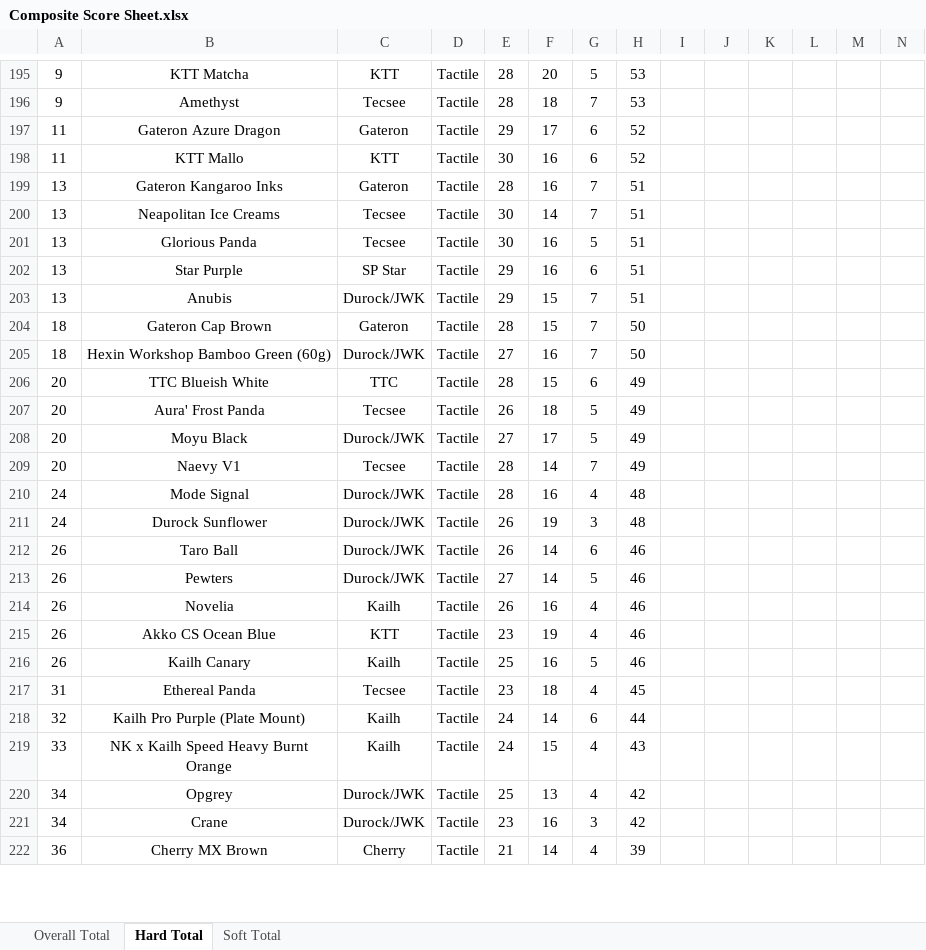
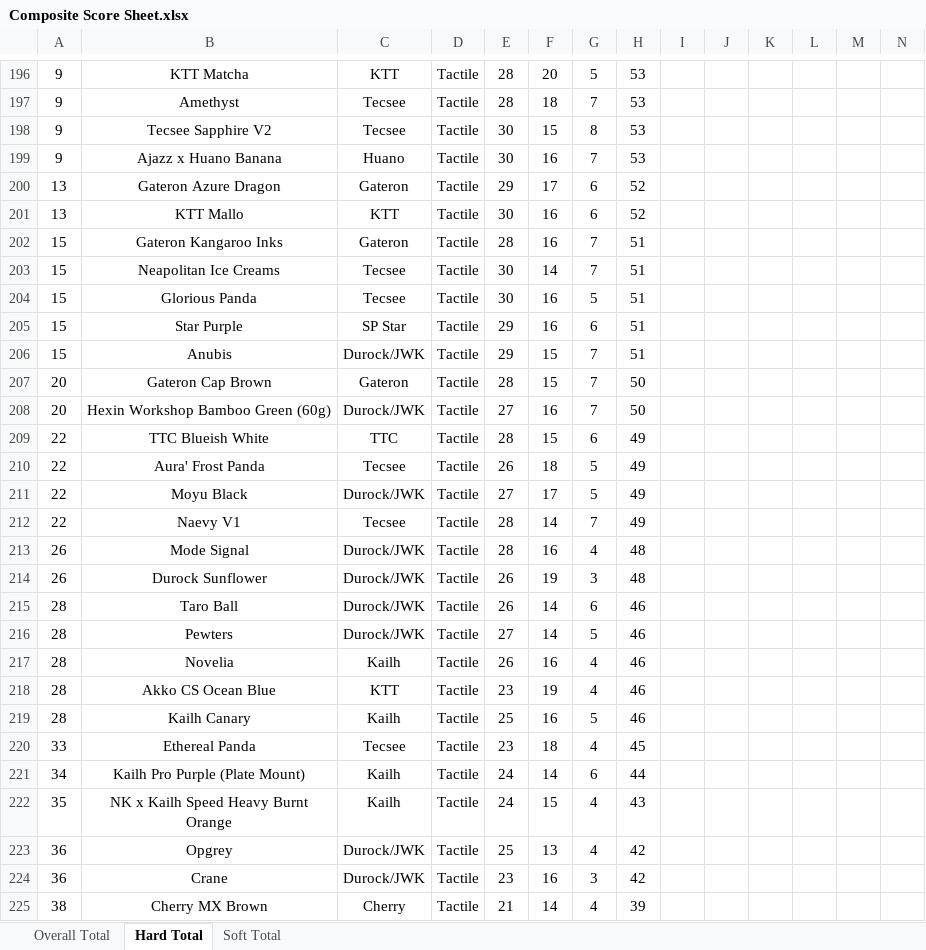
Before and after one commit to ThereminGoat/switch-scores, an Excel workbook: Composite Score Sheet.xlsx, sheet Hard Total, drawn as a sheet; only a part is shown, gaps mark what is left out; values as stored, in another font and other column widths than the file's, no borders; charts and pictures not drawn; addresses are those after the commit; rows hold the shown columns only; the diff covers the shown part only; the diff names each change by its address in the sheet, - before the commit and + after, or states it on an @@ line.

```diff
--- a/Composite Score Sheet.xlsx (sheet Hard Total)
+++ b/Composite Score Sheet.xlsx (sheet Hard Total)
+row 198: 9 | Tecsee Sapphire V2 | Tecsee | Tactile | 30 | 15 | 8 | 53
+row 199: 9 | Ajazz x Huano Banana | Huano | Tactile | 30 | 16 | 7 | 53
-A200:A201: 11
+A200:A201: 13
-A202:A206: 13
+A202:A206: 15
-A207:A208: 18
+A207:A208: 20
-A209:A212: 20
+A209:A212: 22
-A213:A214: 24
+A213:A214: 26
-A215:A219: 26
+A215:A219: 28
-A220: 31
+A220: 33
-A221: 32
+A221: 34
-A222: 33
+A222: 35
-A223:A224: 34
+A223:A224: 36
-A225: 36
+A225: 38
```
Also changed, not shown: other rows of this sheet, sheet Overall Total, sheet Soft Total, formulas that keep their value, 4 other files.
